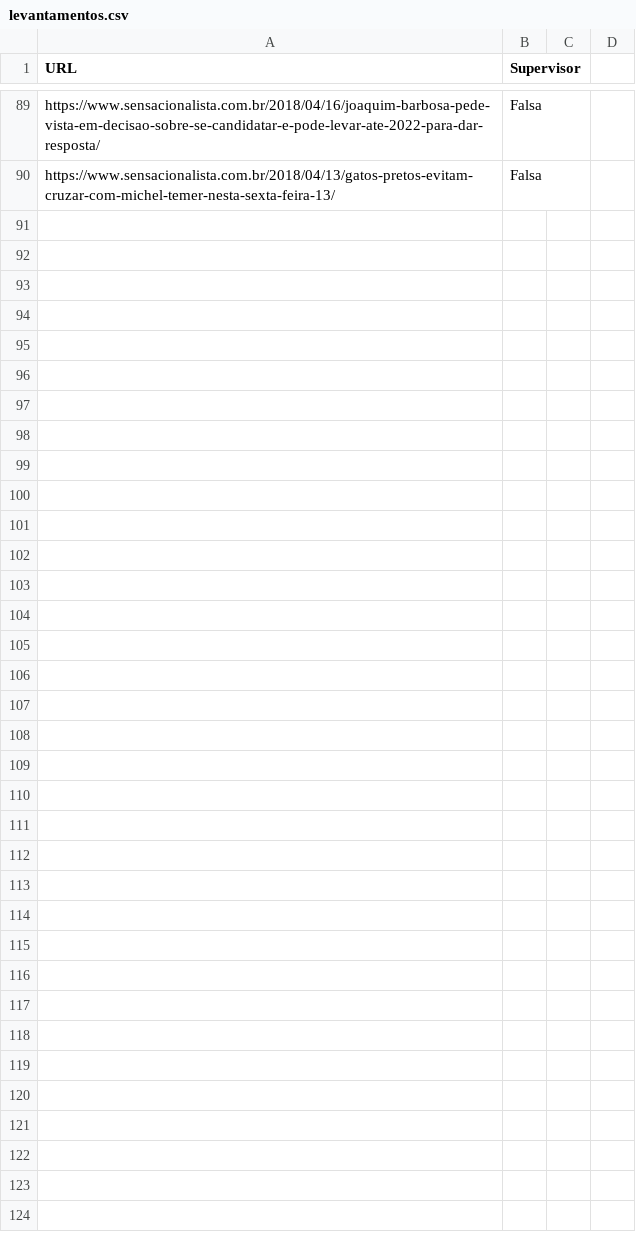
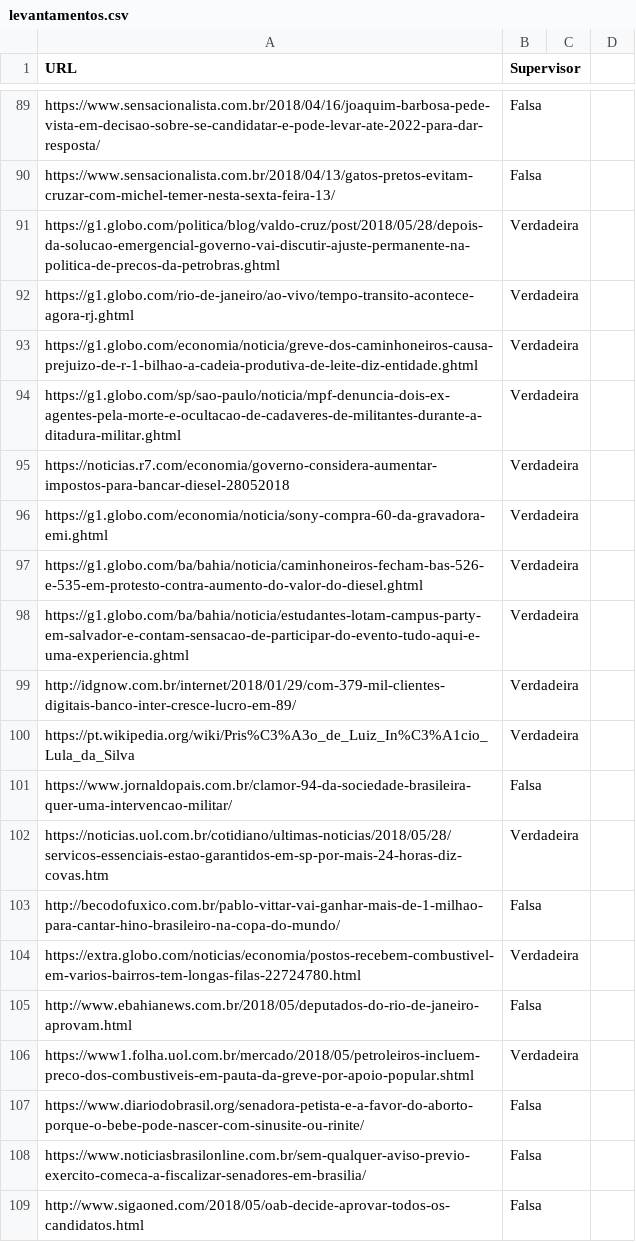
Before and after one commit to guiscaranse/beaver, a CSV file: beaver/learning/data/levantamentos.csv, drawn as a sheet; only a part is shown, gaps mark what is left out; the diff covers the shown part only.

Commit message:
Adicionado novo dataset e levantamentos com base nos commits anteriores

```diff
--- a/beaver/learning/data/levantamentos.csv
+++ b/beaver/learning/data/levantamentos.csv
@@ -90 +90,20 @@ https://www.sensacionalista.com.br/2018/04/16/joaquim-barbosa-pede-vista-em-deci
 https://www.sensacionalista.com.br/2018/04/13/gatos-pretos-evitam-cruzar-com-michel-temer-nesta-sexta-feira-13/,Falsa
+https://g1.globo.com/politica/blog/valdo-cruz/post/2018/05/28/depois-da-solucao-emergencial-governo-vai-discutir-ajuste-permanente-na-politica-de-precos-da-petrobras.ghtml,Verdadeira
+https://g1.globo.com/rio-de-janeiro/ao-vivo/tempo-transito-acontece-agora-rj.ghtml,Verdadeira
+https://g1.globo.com/economia/noticia/greve-dos-caminhoneiros-causa-prejuizo-de-r-1-bilhao-a-cadeia-produtiva-de-leite-diz-entidade.ghtml,Verdadeira
+https://g1.globo.com/sp/sao-paulo/noticia/mpf-denuncia-dois-ex-agentes-pela-morte-e-ocultacao-de-cadaveres-de-militantes-durante-a-ditadura-militar.ghtml,Verdadeira
+https://noticias.r7.com/economia/governo-considera-aumentar-impostos-para-bancar-diesel-28052018,Verdadeira
+https://g1.globo.com/economia/noticia/sony-compra-60-da-gravadora-emi.ghtml,Verdadeira
+https://g1.globo.com/ba/bahia/noticia/caminhoneiros-fecham-bas-526-e-535-em-protesto-contra-aumento-do-valor-do-diesel.ghtml,Verdadeira
+https://g1.globo.com/ba/bahia/noticia/estudantes-lotam-campus-party-em-salvador-e-contam-sensacao-de-participar-do-evento-tudo-aqui-e-uma-experiencia.ghtml,Verdadeira
+http://idgnow.com.br/internet/2018/01/29/com-379-mil-clientes-digitais-banco-inter-cresce-lucro-em-89/,Verdadeira
+https://pt.wikipedia.org/wiki/Pris%C3%A3o_de_Luiz_In%C3%A1cio_Lula_da_Silva,Verdadeira
+https://www.jornaldopais.com.br/clamor-94-da-sociedade-brasileira-quer-uma-intervencao-militar/,Falsa
+https://noticias.uol.com.br/cotidiano/ultimas-noticias/2018/05/28/servicos-essenciais-estao-garantidos-em-sp-por-mais-24-horas-diz-covas.htm,Verdadeira
+http://becodofuxico.com.br/pablo-vittar-vai-ganhar-mais-de-1-milhao-para-cantar-hino-brasileiro-na-copa-do-mundo/,Falsa
+https://extra.globo.com/noticias/economia/postos-recebem-combustivel-em-varios-bairros-tem-longas-filas-22724780.html,Verdadeira
+http://www.ebahianews.com.br/2018/05/deputados-do-rio-de-janeiro-aprovam.html,Falsa
+https://www1.folha.uol.com.br/mercado/2018/05/petroleiros-incluem-preco-dos-combustiveis-em-pauta-da-greve-por-apoio-popular.shtml,Verdadeira
+https://www.diariodobrasil.org/senadora-petista-e-a-favor-do-aborto-porque-o-bebe-pode-nascer-com-sinusite-ou-rinite/,Falsa
+https://www.noticiasbrasilonline.com.br/sem-qualquer-aviso-previo-exercito-comeca-a-fiscalizar-senadores-em-brasilia/,Falsa
+http://www.sigaoned.com/2018/05/oab-decide-aprovar-todos-os-candidatos.html,Falsa
```
Also changed, not shown: 11 added rows and 1 removed row elsewhere in this file, beaver/learning/data/dataset.csv.
